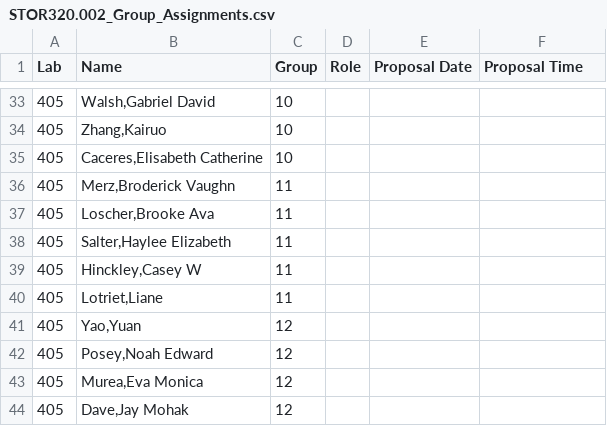
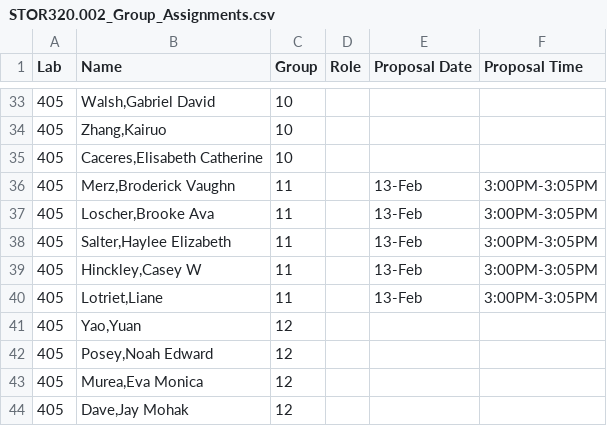
Before and after one commit to SuperMarioGiacomazzo/STOR320_WEBSITE, a CSV file: Group Assignments/STOR320.002_Group_Assignments.csv, drawn as a sheet; only a part is shown, gaps mark what is left out.

```diff
--- a/Group Assignments/STOR320.002_Group_Assignments.csv
+++ b/Group Assignments/STOR320.002_Group_Assignments.csv
@@ -35,7 +35,7 @@ Lab,Name,Group,Role,Proposal Date,Proposal Time
 405,"Caceres,Elisabeth Catherine",10,,,
-405,"Merz,Broderick Vaughn",11,,,
-405,"Loscher,Brooke Ava",11,,,
-405,"Salter,Haylee Elizabeth",11,,,
-405,"Hinckley,Casey W",11,,,
-405,"Lotriet,Liane",11,,,
+405,"Merz,Broderick Vaughn",11,,13-Feb,3:00PM-3:05PM
+405,"Loscher,Brooke Ava",11,,13-Feb,3:00PM-3:05PM
+405,"Salter,Haylee Elizabeth",11,,13-Feb,3:00PM-3:05PM
+405,"Hinckley,Casey W",11,,13-Feb,3:00PM-3:05PM
+405,"Lotriet,Liane",11,,13-Feb,3:00PM-3:05PM
 405,"Yao,Yuan",12,,,
```
Also changed, not shown: 1 other file.
